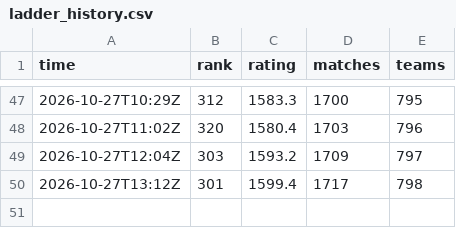
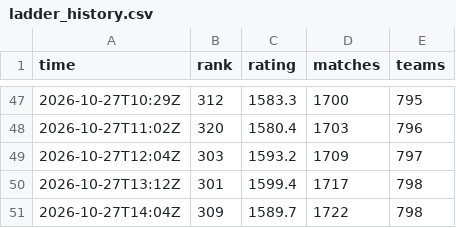
Before and after one commit to dpark2380/cambridge-battlecode, a CSV file: docs/ladder_history.csv, drawn as a sheet; only a part is shown, gaps mark what is left out; the diff names each change by its address in the sheet, - before the commit and + after, or states it on an @@ line.

```diff
--- a/docs/ladder_history.csv
+++ b/docs/ladder_history.csv
+row 51: 2026-10-27T14:04Z | 309 | 1589.7 | 1722 | 798
```
